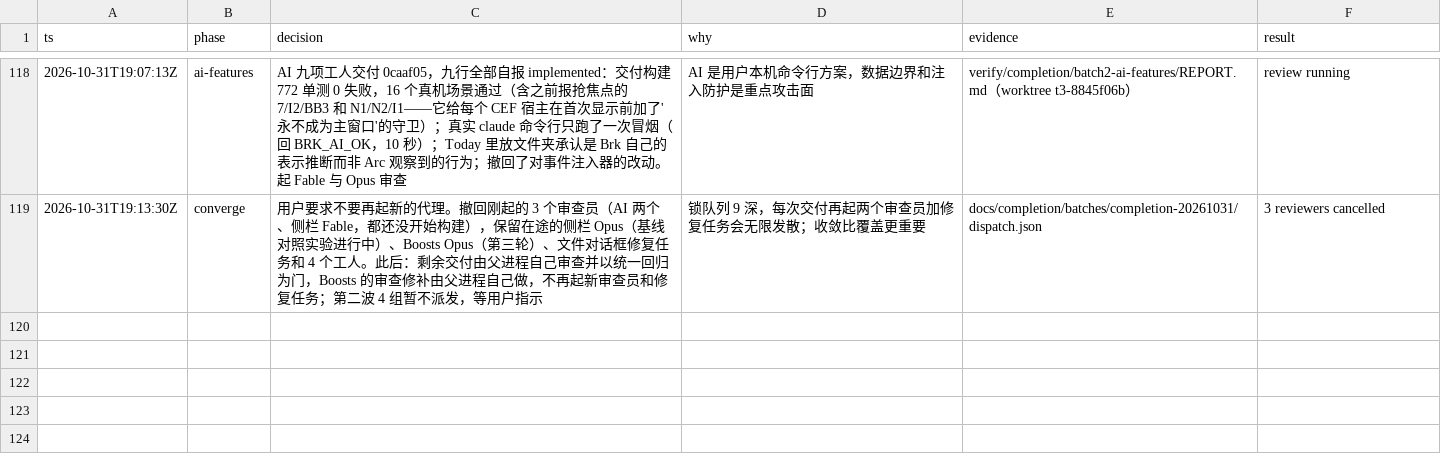
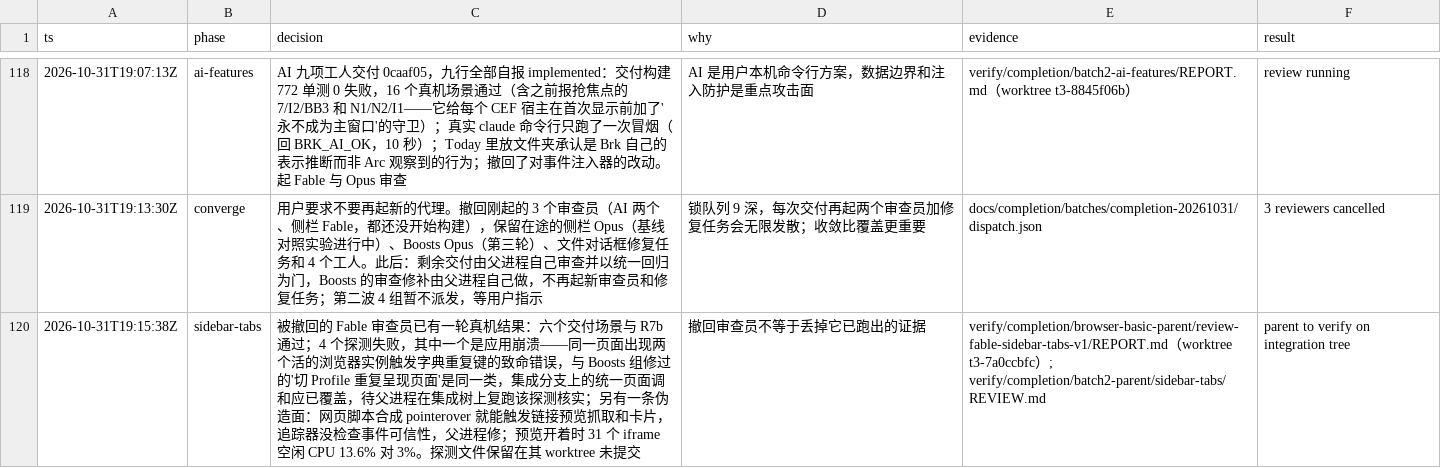
Before and after one commit to cyang2020/brk, a TSV file: .audit/arc-clone.tsv, drawn as a sheet; only a part is shown, gaps mark what is left out; the diff names each change by its address in the sheet, - before the commit and + after, or states it on an @@ line.

Commit message:
Keep the withdrawn sidebar-tabs reviewer's partial findings

```diff
--- a/.audit/arc-clone.tsv
+++ b/.audit/arc-clone.tsv
+row 120: 2026-10-31T19:15:38Z | sidebar-tabs | 被撤回的 Fable 审查员已有一轮真机结果：六个交付场景与 R7b 通过；4 个探测失败，其中一个是应用崩溃——同一页面出现两个活的浏览器实例触发字典重复键的致命错误，与 Boosts 组修过的'切 Profile 重复呈现页面'是同一类，集成分支上的统一页面调和应已覆盖，待父进程在集成树上复跑该探测核实；另有一条伪造面：网页脚本合成 pointerover 就能触发链接预览抓取和卡片，追踪器没检查事件可信性，父进程修；预览开着时 31 个 iframe 空闲 CPU 13.6% 对 3%。探测文件保留在其 worktree 未提交 | 撤回审查员不等于丢掉它已跑出的证据 | verify/completion/browser-basic-parent/review-fable-sidebar-tabs-v1/REPORT.md（worktree t3-7a0ccbfc）; verify/completion/batch2-parent/sidebar-tabs/REVIEW.md | parent to verify on integration tree
```
